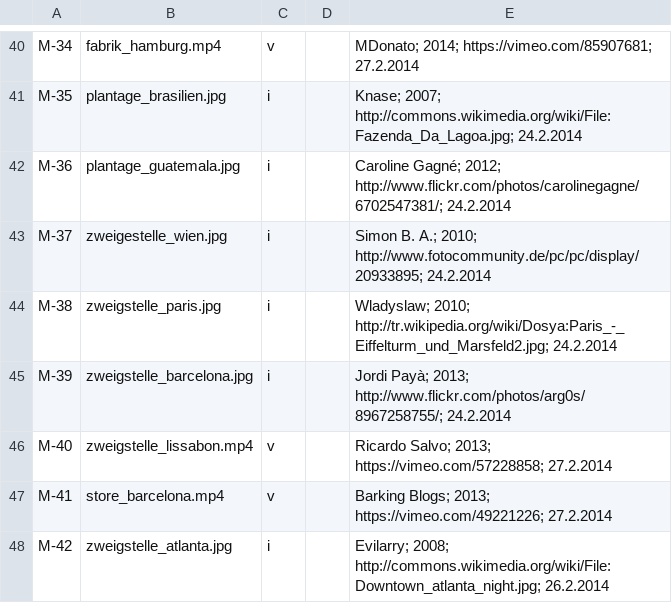
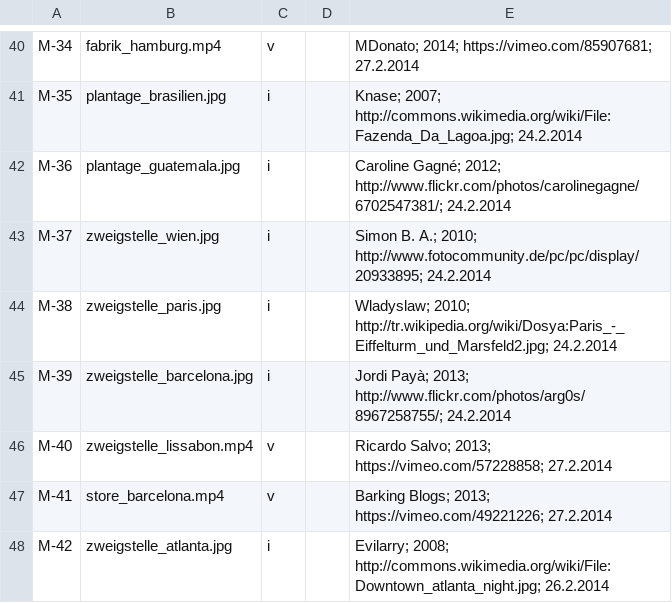
Before and after one commit to MenschMarcus/HistoGlobe_school, a CSV file: config/exemplum/data/exemplum_medium.csv, drawn as a sheet; only a part is shown, gaps mark what is left out.

Commit message:
fixed typo in exemplum_medium.csv

```diff
--- a/config/exemplum/data/exemplum_medium.csv
+++ b/config/exemplum/data/exemplum_medium.csv
@@ -42,3 +42,3 @@ M-35|plantage_brasilien.jpg|i||Knase; 2007; http://commons.wikimedia.org/wiki/Fi
 M-36|plantage_guatemala.jpg|i||Caroline Gagné; 2012; http://www.flickr.com/photos/carolinegagne/6702547381/; 24.2.2014
-M-37|zweigestelle_wien.jpg|i||Simon B. A.; 2010; http://www.fotocommunity.de/pc/pc/display/20933895; 24.2.2014
+M-37|zweigstelle_wien.jpg|i||Simon B. A.; 2010; http://www.fotocommunity.de/pc/pc/display/20933895; 24.2.2014
 M-38|zweigstelle_paris.jpg|i||Wladyslaw; 2010; http://tr.wikipedia.org/wiki/Dosya:Paris_-_Eiffelturm_und_Marsfeld2.jpg; 24.2.2014
```
